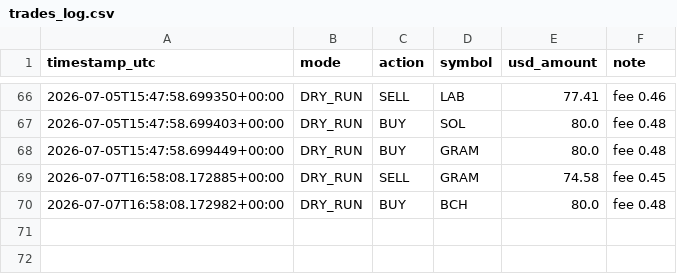
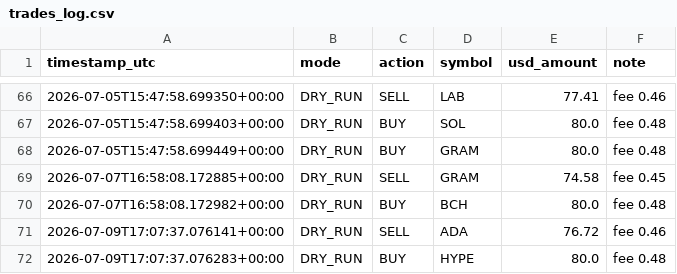
Before and after one commit to moggee69/Crypto-agent, a CSV file: trades_log.csv, drawn as a sheet; only a part is shown, gaps mark what is left out; the diff names each change by its address in the sheet, - before the commit and + after, or states it on an @@ line.

```diff
--- a/trades_log.csv
+++ b/trades_log.csv
+row 71: 2026-07-09T17:07:37.076141+00:00 | DRY_RUN | SELL | ADA | 76.72 | fee 0.46
+row 72: 2026-07-09T17:07:37.076283+00:00 | DRY_RUN | BUY | HYPE | 80.0 | fee 0.48
```
Also changed, not shown: equity_history.csv, 1 other file.
